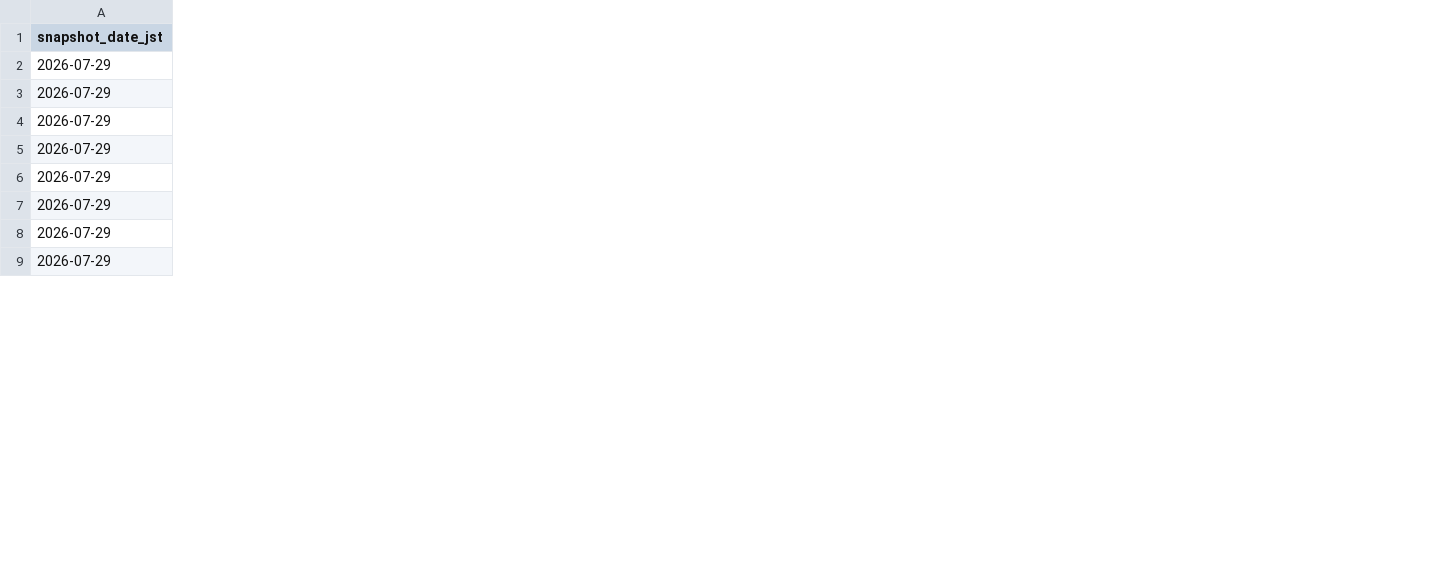
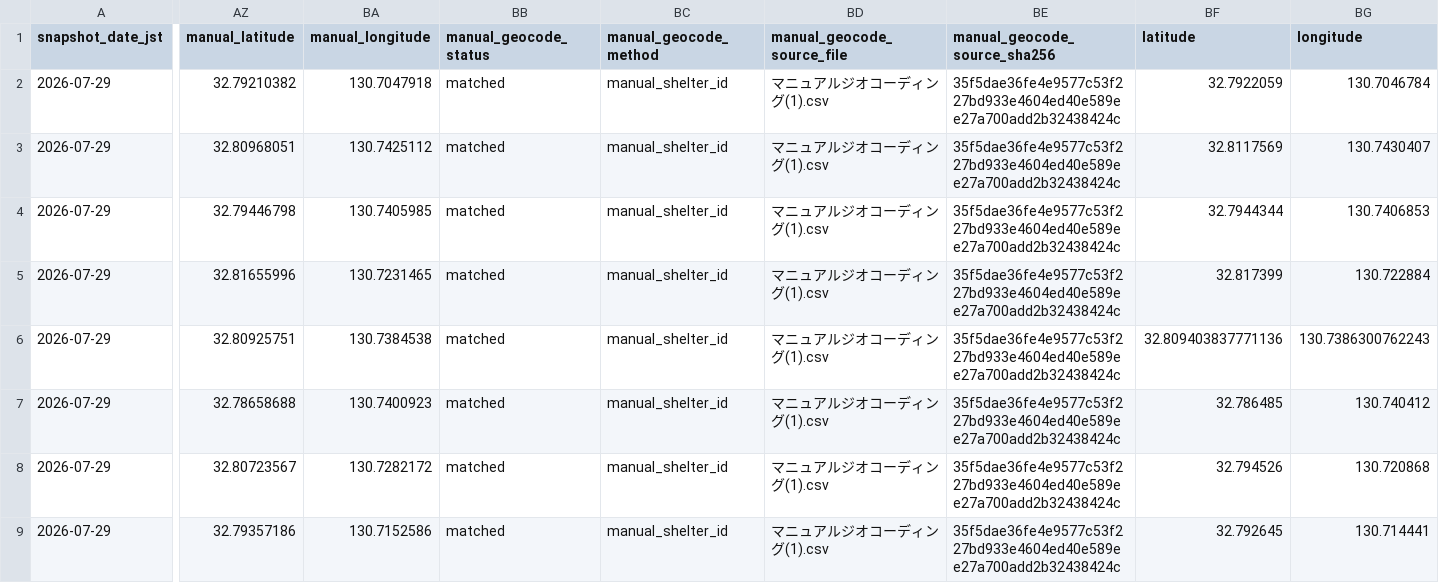
Before and after one commit to GISPHN/kumamoto-shelter-archive, a CSV file: data/matching_issues/2026/07/2026-07-29.csv, drawn as a sheet; only a part is shown, gaps mark what is left out; the diff covers the shown part only; the diff names each change by its address in the sheet, - before the commit and + after, or states it on an @@ line.

```diff
--- a/data/matching_issues/2026/07/2026-07-29.csv
+++ b/data/matching_issues/2026/07/2026-07-29.csv
+column AZ (manual_latitude), rows 2-9: 32.79210382 | 32.80968051 | 32.79446798 | 32.81655996 | 32.80925751 | 32.78658688 | 32.80723567 | 32.79357186
+column BA (manual_longitude), rows 2-9: 130.7047918 | 130.7425112 | 130.7405985 | 130.7231465 | 130.7384538 | 130.7400923 | 130.7282172 | 130.7152586
+column BB (manual_geocode_status), rows 2-9: all matched
+column BC (manual_geocode_method), rows 2-9: all manual_shelter_id
+column BD (manual_geocode_source_file), rows 2-9: all マニュアルジオコーディング(1).csv
+column BE (manual_geocode_source_sha256), rows 2-9: all 35f5dae36fe4e9577c53f227bd933e4604ed40e589ee27a700add2b32438424c
+column BF (latitude), rows 2-9: 32.7922059 | 32.8117569 | 32.7944344 | 32.817399 | 32.809403837771136 | 32.786485 | 32.794526 | 32.792645
+column BG (longitude), rows 2-9: 130.7046784 | 130.7430407 | 130.7406853 | 130.722884 | 130.7386300762243 | 130.740412 | 130.720868 | 130.714441
```
Also changed, not shown: 3 added columns elsewhere in this file, 10 other files.
